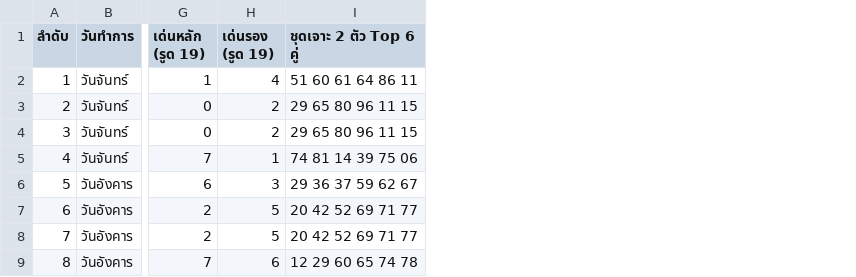
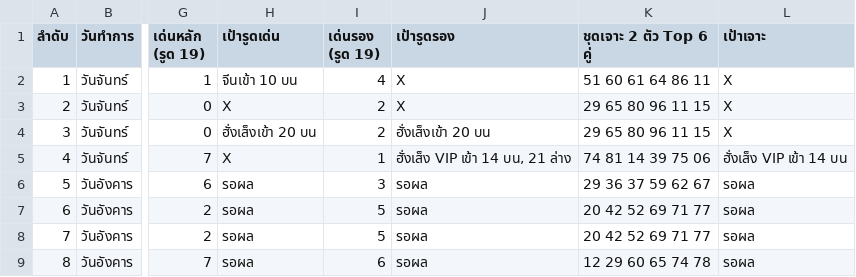
Before and after one commit to paounda2021-art/lotto, a CSV file: downloaded_target_worker/assets/lotto_chase_strategy_daily.csv, drawn as a sheet; only a part is shown, gaps mark what is left out; the diff names each change by its address in the sheet, - before the commit and + after, or states it on an @@ line.

Commit message:
Add 3 hit-check columns (เป้ารูดเด่น, เป้ารูดรอง, เป้าเจาะ) to lotto_chase_strategy_daily

```diff
--- a/downloaded_target_worker/assets/lotto_chase_strategy_daily.csv
+++ b/downloaded_target_worker/assets/lotto_chase_strategy_daily.csv
+column H (เป้ารูดเด่น), rows 2-9: จีนเข้า 10 บน | X | ฮั่งเส็งเข้า 20 บน | X | รอผล | รอผล | รอผล | รอผล
+column J (เป้ารูดรอง), rows 2-9: X | X | ฮั่งเส็งเข้า 20 บน | ฮั่งเส็ง VIP เข้า 14 บน, 21 ล่าง | รอผล | รอผล | รอผล | รอผล
+column L (เป้าเจาะ), rows 2-9: X | X | X | ฮั่งเส็ง VIP เข้า 14 บน | รอผล | รอผล | รอผล | รอผล
```
Also changed, not shown: 3 other files.
